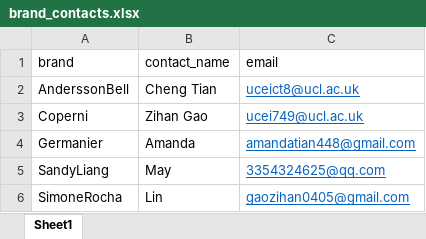
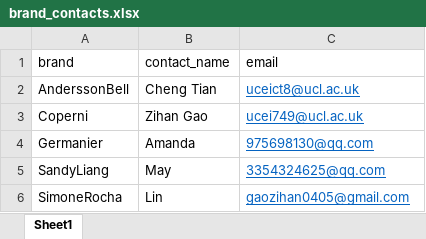
Before and after one commit to hanhansherry-droid/ML-group2.0, an Excel workbook: brand_contacts.xlsx, sheet Sheet1, drawn as a sheet; values as stored, in another font and other column widths than the file's, no borders; the diff names each change by its address in the sheet, - before the commit and + after, or states it on an @@ line.

Commit message:
Add files via upload

```diff
--- a/brand_contacts.xlsx (sheet Sheet1)
+++ b/brand_contacts.xlsx (sheet Sheet1)
-C4 (email): amandatian448@gmail.com
+C4 (email): 975698130@qq.com
```
